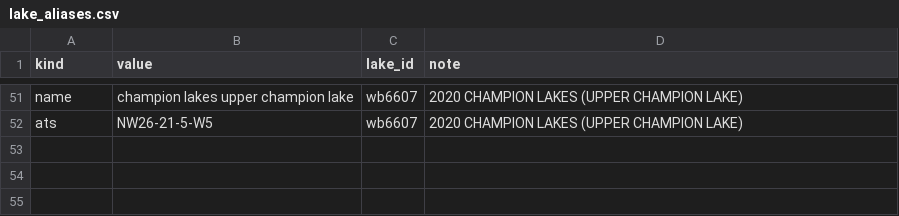
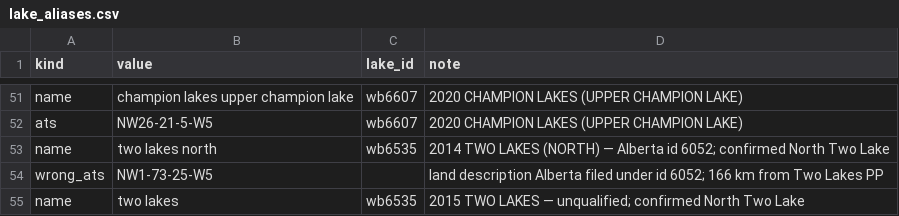
Before and after one commit to lxyzh1019-cyber/HZ_Trout_Map, a CSV file: data/lake_aliases.csv, drawn as a sheet; only a part is shown, gaps mark what is left out; the diff names each change by its address in the sheet, - before the commit and + after, or states it on an @@ line.

```diff
--- a/data/lake_aliases.csv
+++ b/data/lake_aliases.csv
+row 53: name | two lakes north | wb6535 | 2014 TWO LAKES (NORTH) — Alberta id 6052; confirmed North Two Lake
+row 54: wrong_ats | NW1-73-25-W5 |  | land description Alberta filed under id 6052; 166 km from Two Lakes PP
+row 55: name | two lakes | wb6535 | 2015 TWO LAKES — unqualified; confirmed North Two Lake
```
Also changed, not shown: 7 other files.
